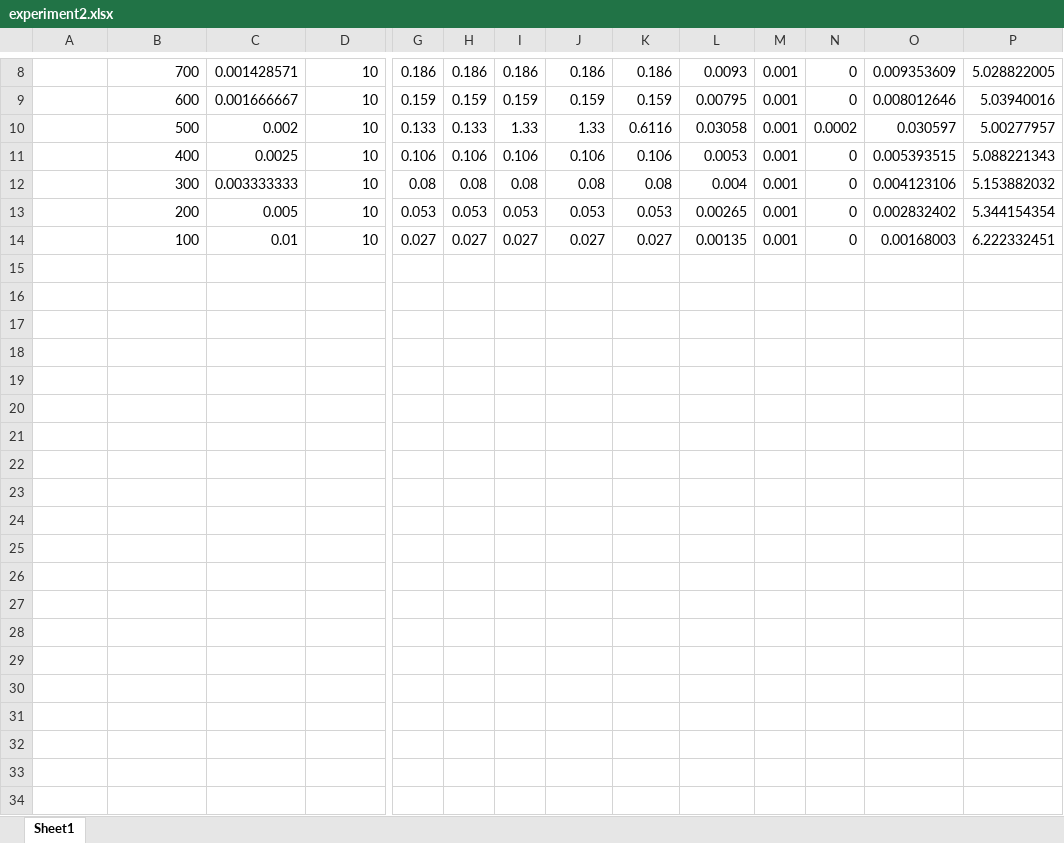
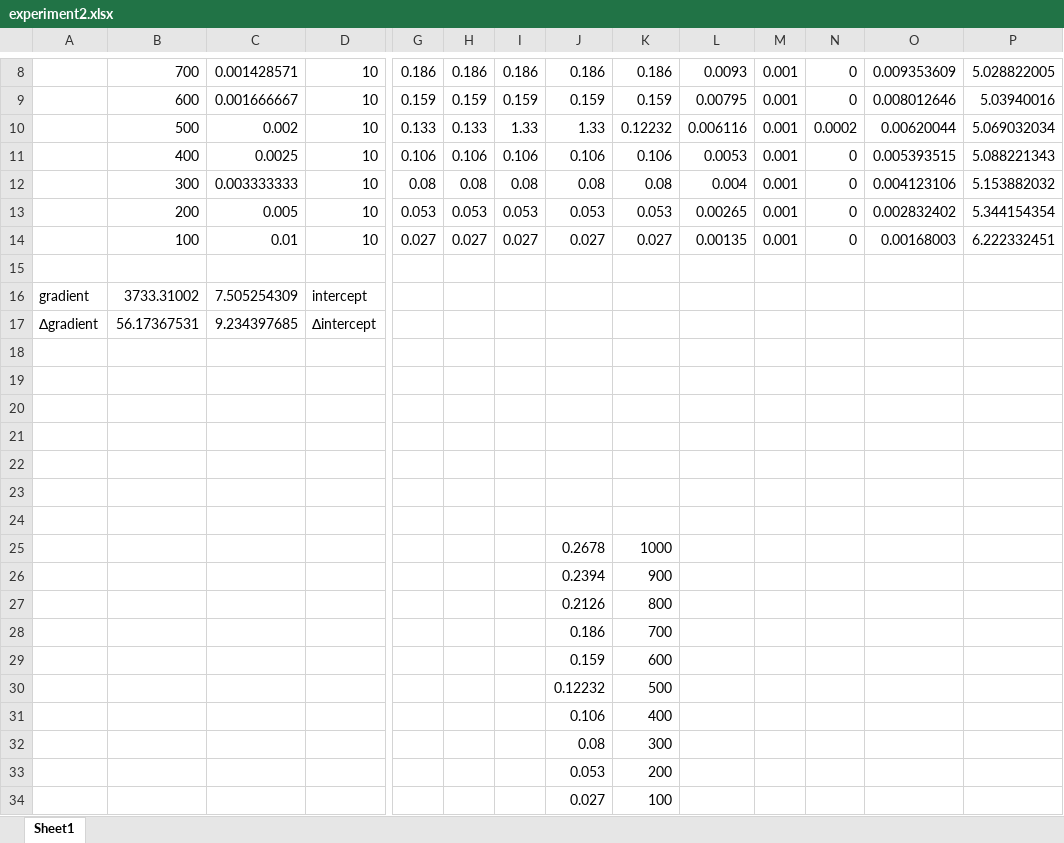
Before and after one commit to yanniknelson/AH-Physics-Project, an Excel workbook: experiment2.xlsx, sheet Sheet1, drawn as a sheet; only a part is shown, gaps mark what is left out; values as stored, in another font and other column widths than the file's, no borders; charts and pictures not drawn; rows hold the shown columns only; the diff names each change by its address in the sheet, - before the commit and + after, or states it on an @@ line.

Commit message:
wrote everything up did second experiment need to do third

```diff
--- a/experiment2.xlsx (sheet Sheet1)
+++ b/experiment2.xlsx (sheet Sheet1)
-K10: 0.6116
+K10: 0.12232
-L10: 0.03058
+L10: 0.006116
-O10: 0.030597
+O10: 0.00620044
-P10: 5.00277957
+P10: 5.069032034
+row 15: (empty)
+row 16: gradient | 3733.31002 | 7.505254309 | intercept
+row 17: ∆gradient | 56.17367531 | 9.234397685 | ∆intercept
+row 18: (empty)
+row 19: (empty)
+row 20: (empty)
+row 21: (empty)
+row 22: (empty)
+row 23: (empty)
+row 24: (empty)
+row 25:  |  |  |  |  |  |  | 0.2678 | 1000
+row 26:  |  |  |  |  |  |  | 0.2394 | 900
+row 27:  |  |  |  |  |  |  | 0.2126 | 800
+row 28:  |  |  |  |  |  |  | 0.186 | 700
+row 29:  |  |  |  |  |  |  | 0.159 | 600
+row 30:  |  |  |  |  |  |  | 0.12232 | 500
+row 31:  |  |  |  |  |  |  | 0.106 | 400
+row 32:  |  |  |  |  |  |  | 0.08 | 300
+row 33:  |  |  |  |  |  |  | 0.053 | 200
+row 34:  |  |  |  |  |  |  | 0.027 | 100
```
Also changed, not shown: charts or pictures, 6 other files.
